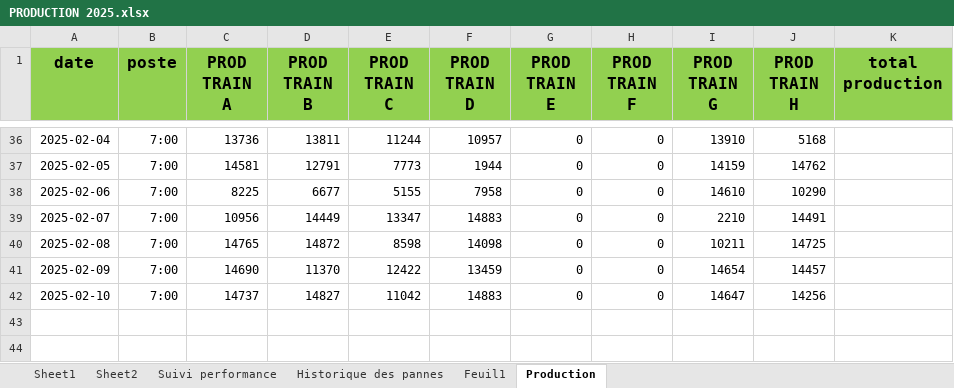
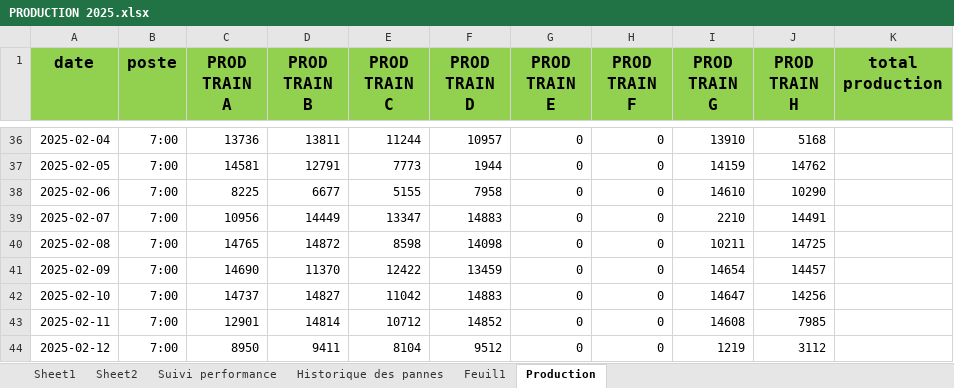
Before and after one commit to Ait-Omar/wave2, an Excel workbook: PRODUCTION 2025.xlsx, sheet Production, drawn as a sheet; only a part is shown, gaps mark what is left out; values as stored, in another font and other column widths than the file's, no borders; the diff names each change by its address in the sheet, - before the commit and + after, or states it on an @@ line.

```diff
--- a/PRODUCTION 2025.xlsx (sheet Production)
+++ b/PRODUCTION 2025.xlsx (sheet Production)
+row 43: 2025-02-11 | 7:00 | 12901 | 14814 | 10712 | 14852 | 0 | 0 | 14608 | 7985
+row 44: 2025-02-12 | 7:00 | 8950 | 9411 | 8104 | 9512 | 0 | 0 | 1219 | 3112
```
Also changed, not shown: sheet Sheet1, Consommation spécifique.xlsx, SUIVI DIPS (1).xlsx, 4 other files.
